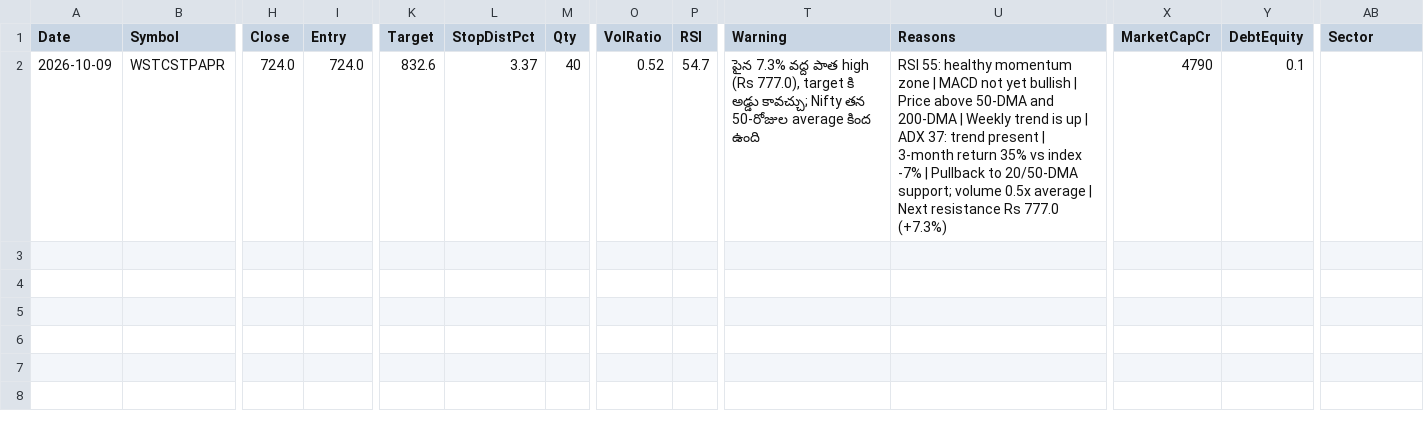
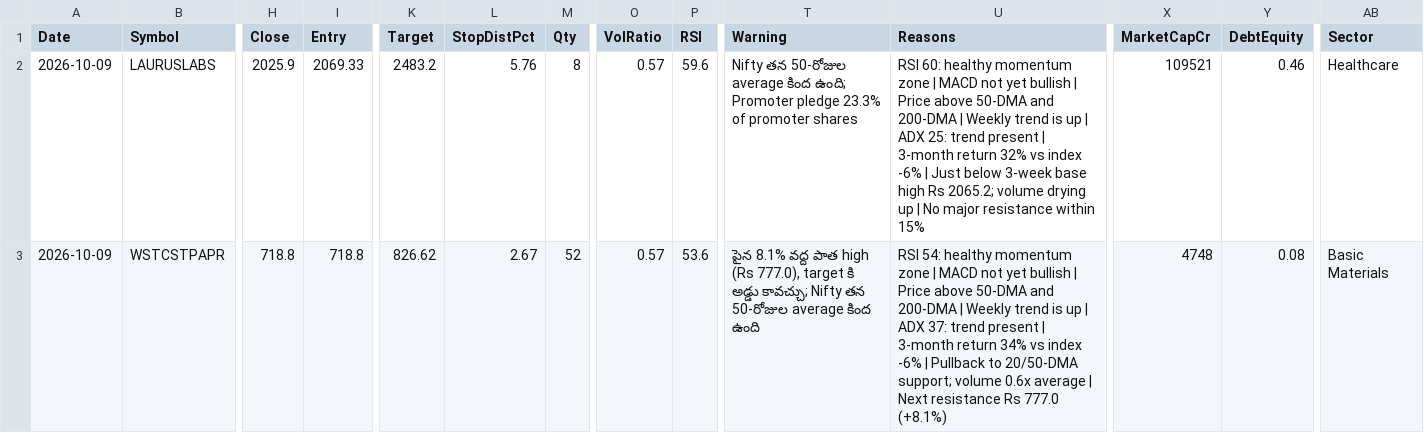
Before and after one commit to Venkey-stocks/stock-radar, a CSV file: data/history/short_2026-10-09.csv, drawn as a sheet; only a part is shown, gaps mark what is left out; addresses are those after the commit; rows hold the shown columns only; the diff names each change by its address in the sheet, - before the commit and + after, or states it on an @@ line.

Commit message:
update data

```diff
--- a/data/history/short_2026-10-09.csv
+++ b/data/history/short_2026-10-09.csv
+row 2: 2026-10-09 | LAURUSLABS | 2025.9 | 2069.33 | 2483.2 | 5.76 | 8 | 0.57 | 59.6 | Nifty తన 50-రోజుల average కింద ఉంది; Promoter pledge 23.3% of promoter shares | RSI 60: healthy momentum zone | MACD not yet bullish | Price above 50-DMA and 200-DMA | Weekly trend is up | ADX 25: trend present | 3-month return 32% vs index -6% | Just below 3-week base high Rs 2065.2; volume drying up | No major resistance within 15% | 109521 | 0.46 | Healthcare
-H3 (Close): 724.0
+H3 (Close): 718.8
-I3 (Entry): 724.0
+I3 (Entry): 718.8
-K3 (Target): 832.6
+K3 (Target): 826.62
-L3 (StopDistPct): 3.37
+L3 (StopDistPct): 2.67
-M3 (Qty): 40
+M3 (Qty): 52
-O3 (VolRatio): 0.52
+O3 (VolRatio): 0.57
-P3 (RSI): 54.7
+P3 (RSI): 53.6
-T3 (Warning): పైన 7.3% వద్ద పాత…
+T3 (Warning): పైన 8.1% వద్ద పాత…
-U3 (Reasons): RSI 55: healthy momentum zone | MACD not yet bullish | Price above 50-DMA and 200-DMA | Weekly trend is up | ADX 37: trend present | 3-month return 35% vs index -7% | Pullback to 20/50-DMA support; volume 0.5x average | Next resistance Rs 777.0 (+7.3%)
+U3 (Reasons): RSI 54: healthy momentum zone | MACD not yet bullish | Price above 50-DMA and 200-DMA | Weekly trend is up | ADX 37: trend present | 3-month return 34% vs index -6% | Pullback to 20/50-DMA support; volume 0.6x average | Next resistance Rs 777.0 (+8.1%)
-X3 (MarketCapCr): 4790
+X3 (MarketCapCr): 4748
-Y3 (DebtEquity): 0.1
+Y3 (DebtEquity): 0.08
-AB3 (Sector): (empty)
+AB3 (Sector): Basic Materials
```
Also changed, not shown: data/events.csv, data/fundamentals.csv, 9 other files.
